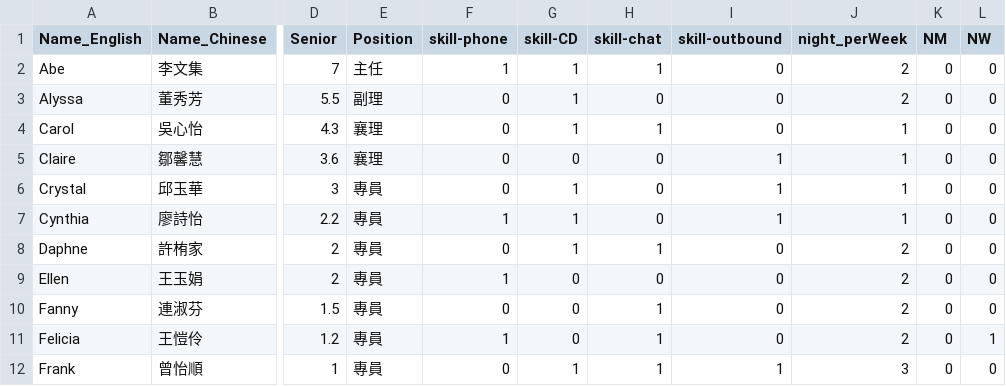
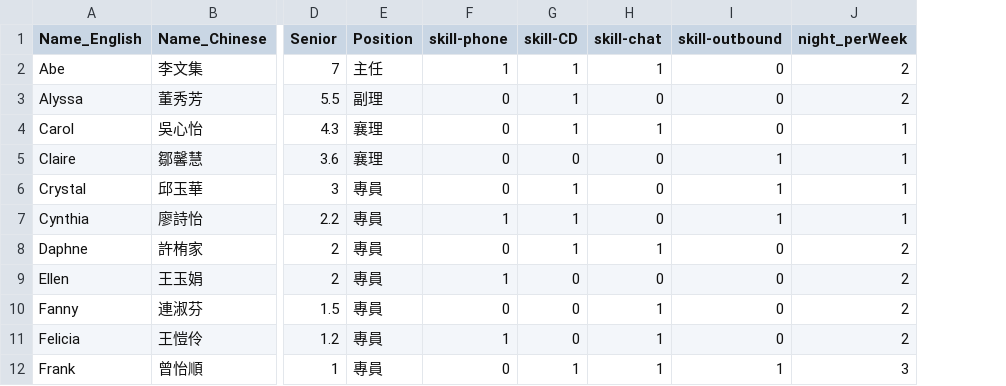
Before and after one commit to h920032/IM_project, a CSV file: data/per_month/Employee.csv, drawn as a sheet; only a part is shown, gaps mark what is left out; the diff names each change by its address in the sheet, - before the commit and + after, or states it on an @@ line.

```diff
--- a/data/per_month/Employee.csv
+++ b/data/per_month/Employee.csv
-column K (NM), rows 2-12: all 0
-column L (NW), rows 2-12: 0 | 0 | 0 | 0 | 0 | 0 | 0 | 0 | 0 | 1 | 0
```
Also changed, not shown: 8 other files.
